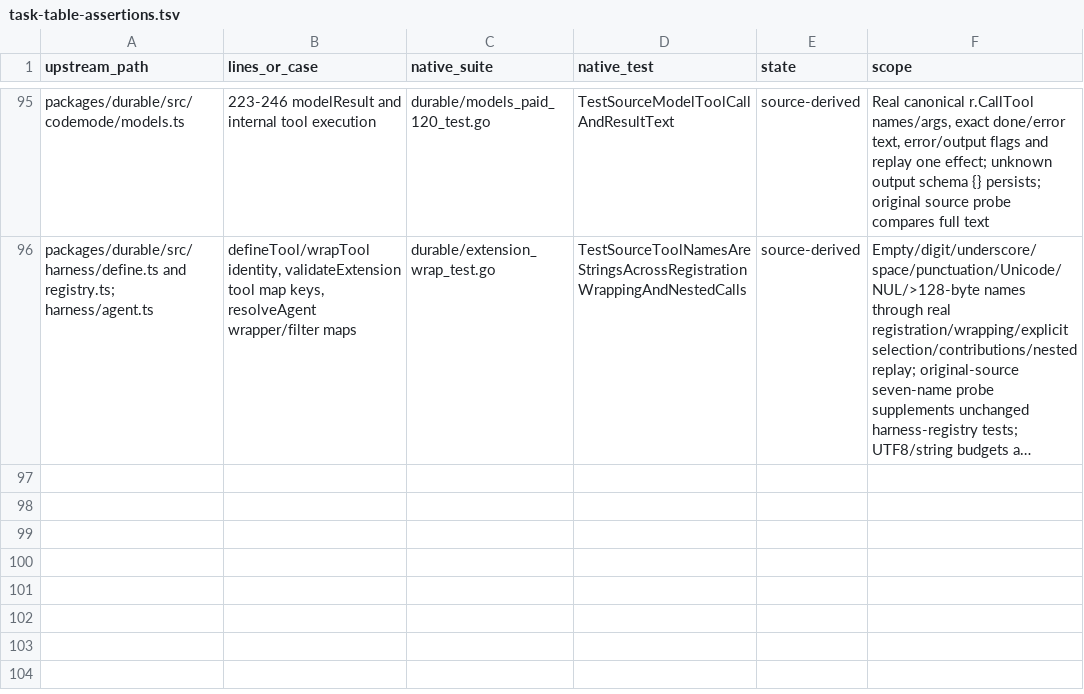
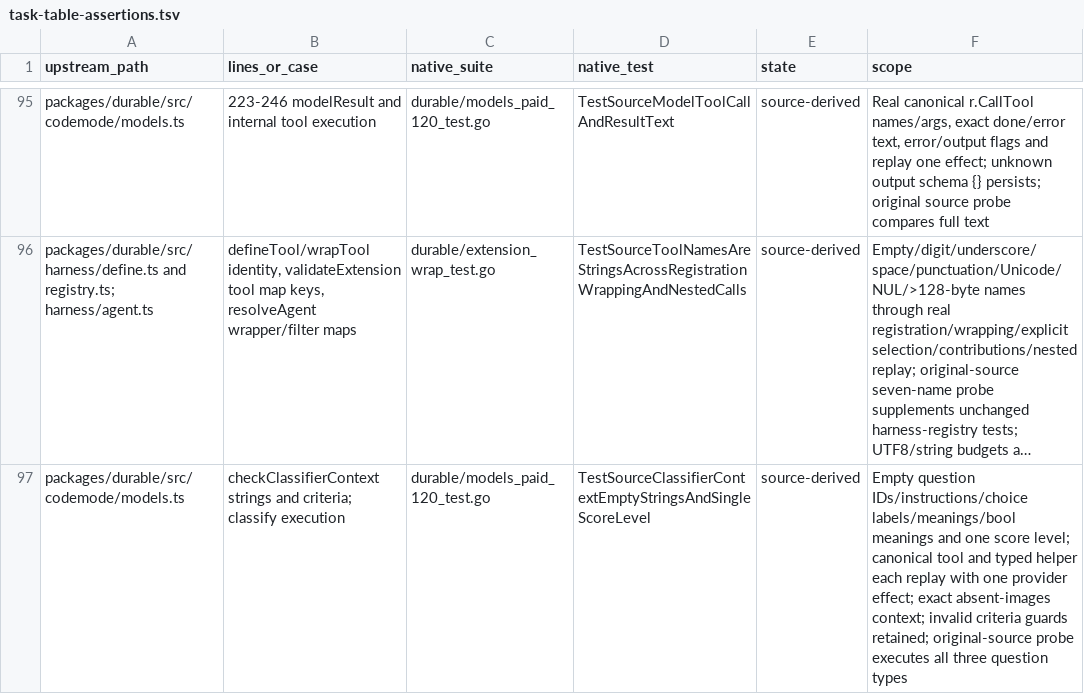
Before and after one commit to rcarmo/go-ai, a TSV file: docs/upstream-v1.5.0/task-table-assertions.tsv, drawn as a sheet; only a part is shown, gaps mark what is left out; long unchanged cells end in …; the diff names each change by its address in the sheet, - before the commit and + after, or states it on an @@ line.

Commit message:
Accept source classifier strings and single score levels

```diff
--- a/docs/upstream-v1.5.0/task-table-assertions.tsv
+++ b/docs/upstream-v1.5.0/task-table-assertions.tsv
+row 97: packages/durable/src/codemode/models.ts | checkClassifierContext strings and criteria; classify execution | durable/models_paid_120_test.go | TestSourceClassifierContextEmptyStringsAndSingleScoreLevel | source-derived | Empty question IDs/instructions/choice labels/meanings/bool meanings and one score level; canonical tool and typed helper each replay with one provider effect; exact absent-images context; invalid criteria guards retained; original-source probe executes all three question types
```
Also changed, not shown: 11 other files.
